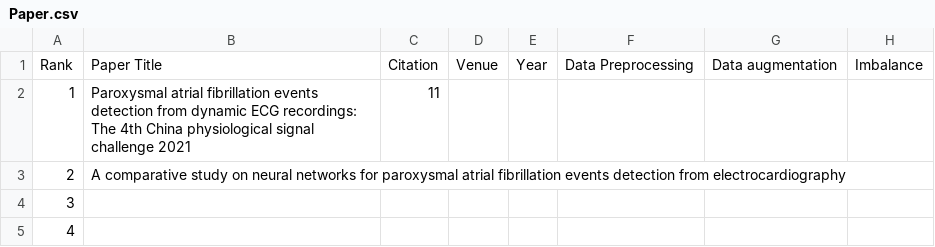
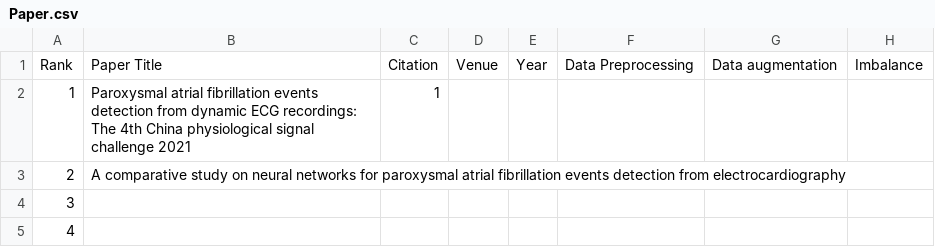
Before and after one commit to leijsen/PAF, a CSV file: Paper.csv, drawn as a sheet; only a part is shown; the diff names each change by its address in the sheet, - before the commit and + after, or states it on an @@ line.

Commit message:
Update Paper.csv

```diff
--- a/Paper.csv
+++ b/Paper.csv
-C2: 11
+C2: 1
```
